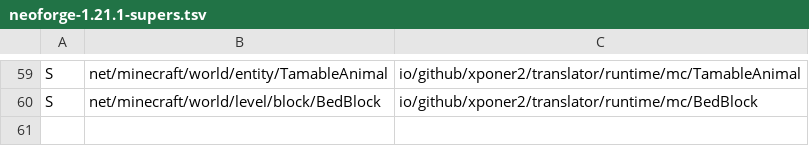
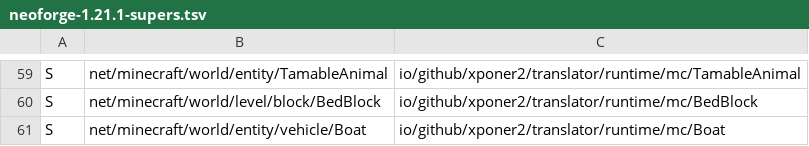
Before and after one commit to Xponer2/translator, a TSV file: src/main/resources/assets/translator/runtime/neoforge-1.21.1-supers.tsv, drawn as a sheet; only a part is shown, gaps mark what is left out.

```diff
--- a/src/main/resources/assets/translator/runtime/neoforge-1.21.1-supers.tsv
+++ b/src/main/resources/assets/translator/runtime/neoforge-1.21.1-supers.tsv
@@ -60 +60,2 @@ S	net/minecraft/world/entity/TamableAnimal	io/github/xponer2/translator/runtime/
 S	net/minecraft/world/level/block/BedBlock	io/github/xponer2/translator/runtime/mc/BedBlock
+S	net/minecraft/world/entity/vehicle/Boat	io/github/xponer2/translator/runtime/mc/Boat
```
Also changed, not shown: src/main/resources/assets/translator/runtime/neoforge-1.21.1-runtime.tsv, 32 other files.
